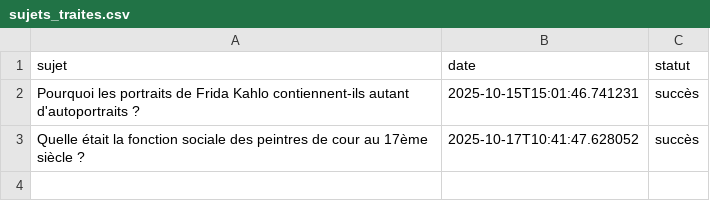
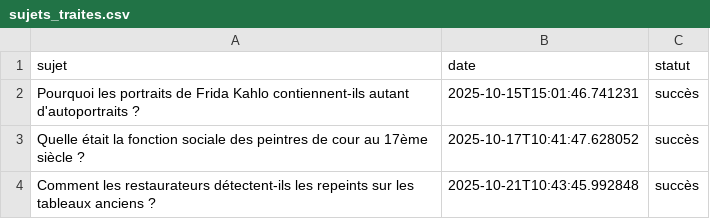
Before and after one commit to Metalosmose21/Artistes-celebres-4, a CSV file: sujets_traites.csv, drawn as a sheet.

```diff
--- a/sujets_traites.csv
+++ b/sujets_traites.csv
@@ -3 +3,2 @@ Pourquoi les portraits de Frida Kahlo contiennent-ils autant d'autoportraits ?,2
 Quelle était la fonction sociale des peintres de cour au 17ème siècle ?,2025-10-17T10:41:47.628052,succès
+Comment les restaurateurs détectent-ils les repeints sur les tableaux anciens ?,2025-10-21T10:43:45.992848,succès
```
Also changed, not shown: sujets.csv.
